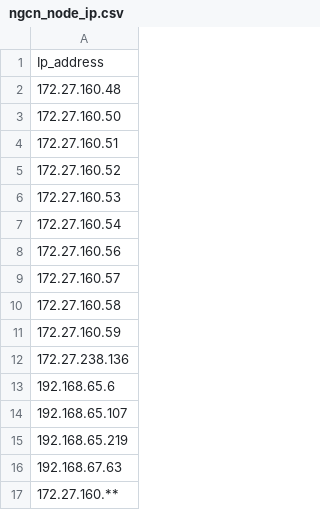
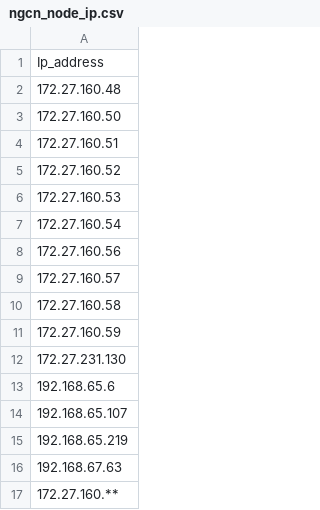
Before and after one commit to Xeralux/longevityUtils, a CSV file: data/ngcn_node_ip.csv, drawn as a sheet.

Commit message:
Added new ip

```diff
--- a/data/ngcn_node_ip.csv
+++ b/data/ngcn_node_ip.csv
@@ -11,3 +11,3 @@ Ip_address
 172.27.160.59
-172.27.238.136
+172.27.231.130
 192.168.65.6
```
